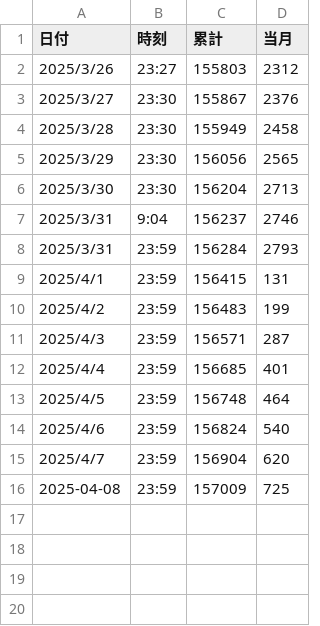
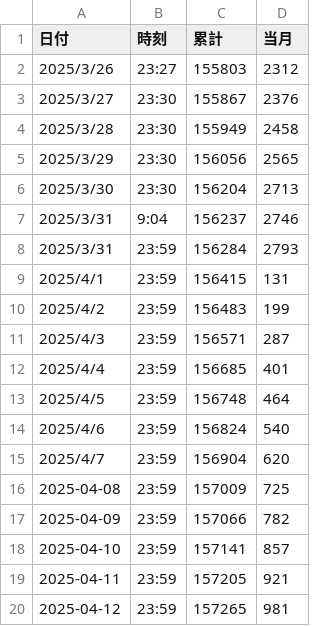
Before and after one commit to AkiraOkano/SelfGov, a CSV file: src/SelfGov.csv, drawn as a sheet; the diff names each change by its address in the sheet, - before the commit and + after, or states it on an @@ line.

```diff
--- a/src/SelfGov.csv
+++ b/src/SelfGov.csv
+row 17: 2025-04-09 | 23:59 | 157066 | 782
+row 18: 2025-04-10 | 23:59 | 157141 | 857
+row 19: 2025-04-11 | 23:59 | 157205 | 921
+row 20: 2025-04-12 | 23:59 | 157265 | 981
```
Also changed, not shown: 1 other file.
